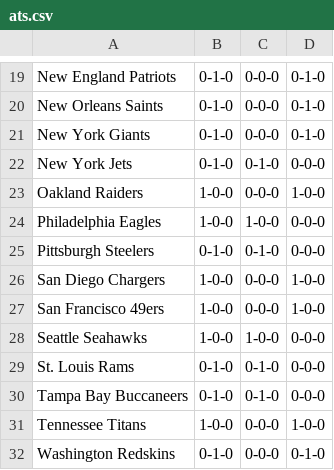
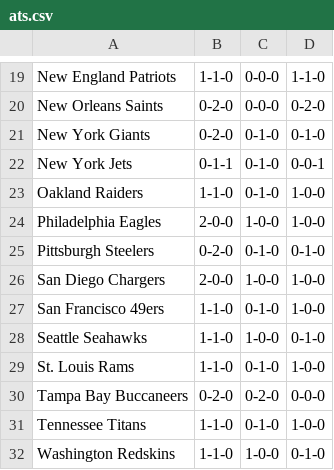
Before and after one commit to ereichert/gopickem, a CSV file: data/ats.csv, drawn as a sheet; only a part is shown, gaps mark what is left out; the diff covers the shown part only; the diff names each change by its address in the sheet, - before the commit and + after, or states it on an @@ line.

```diff
--- a/data/ats.csv
+++ b/data/ats.csv
-B19: 0-1-0
+B19: 1-1-0
-D19: 0-1-0
+D19: 1-1-0
-B20:B21: 0-1-0
+B20:B21: 0-2-0
-D20: 0-1-0
+D20: 0-2-0
-C21: 0-0-0
+C21: 0-1-0
-B22: 0-1-0
+B22: 0-1-1
-D22: 0-0-0
+D22: 0-0-1
-B23: 1-0-0
+B23: 1-1-0
-C23: 0-0-0
+C23: 0-1-0
-B24: 1-0-0
+B24: 2-0-0
-D24: 0-0-0
+D24: 1-0-0
-B25: 0-1-0
+B25: 0-2-0
-D25: 0-0-0
+D25: 0-1-0
-B26: 1-0-0
+B26: 2-0-0
-C26: 0-0-0
+C26: 1-0-0
-B27:B28: 1-0-0
+B27:B28: 1-1-0
-C27: 0-0-0
+C27: 0-1-0
-D28: 0-0-0
+D28: 0-1-0
-B29: 0-1-0
+B29: 1-1-0
-D29: 0-0-0
+D29: 1-0-0
-B30: 0-1-0
+B30: 0-2-0
-C30: 0-1-0
+C30: 0-2-0
-B31: 1-0-0
+B31: 1-1-0
-C31: 0-0-0
+C31: 0-1-0
-B32: 0-1-0
+B32: 1-1-0
-C32: 0-0-0
+C32: 1-0-0
```
Also changed, not shown: 36 edited cells elsewhere in this file, data/matchup_records.csv, data/matchups.csv, 1 other file.
